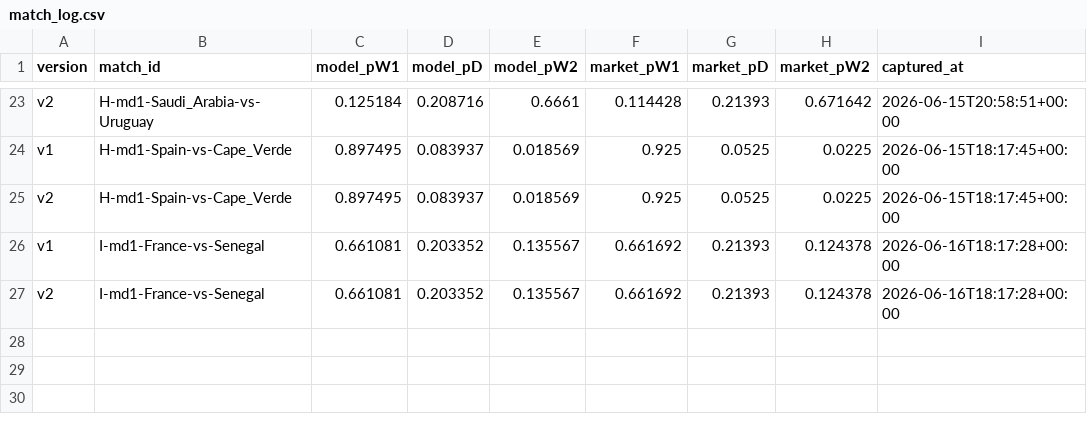
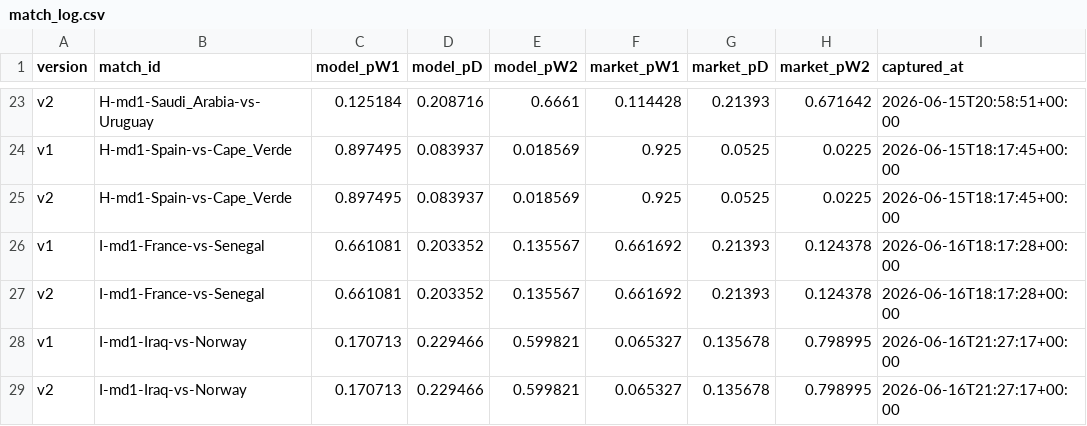
Before and after one commit to binlong09/wc2026-prediction-models, a CSV file: data/state/match_log.csv, drawn as a sheet; only a part is shown, gaps mark what is left out; the diff names each change by its address in the sheet, - before the commit and + after, or states it on an @@ line.

```diff
--- a/data/state/match_log.csv
+++ b/data/state/match_log.csv
+row 28: v1 | I-md1-Iraq-vs-Norway | 0.170713 | 0.229466 | 0.599821 | 0.065327 | 0.135678 | 0.798995 | 2026-06-16T21:27:17+00:00
+row 29: v2 | I-md1-Iraq-vs-Norway | 0.170713 | 0.229466 | 0.599821 | 0.065327 | 0.135678 | 0.798995 | 2026-06-16T21:27:17+00:00
```
Also changed, not shown: data/state/market_snapshots.csv.
